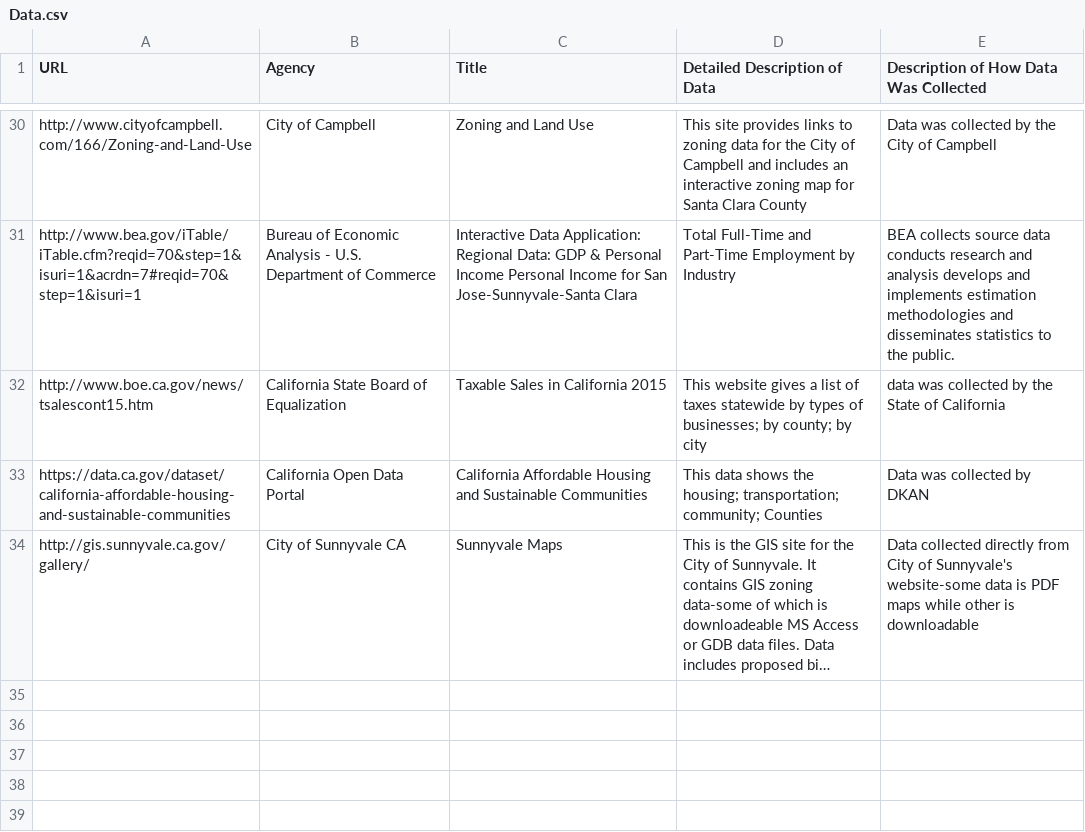
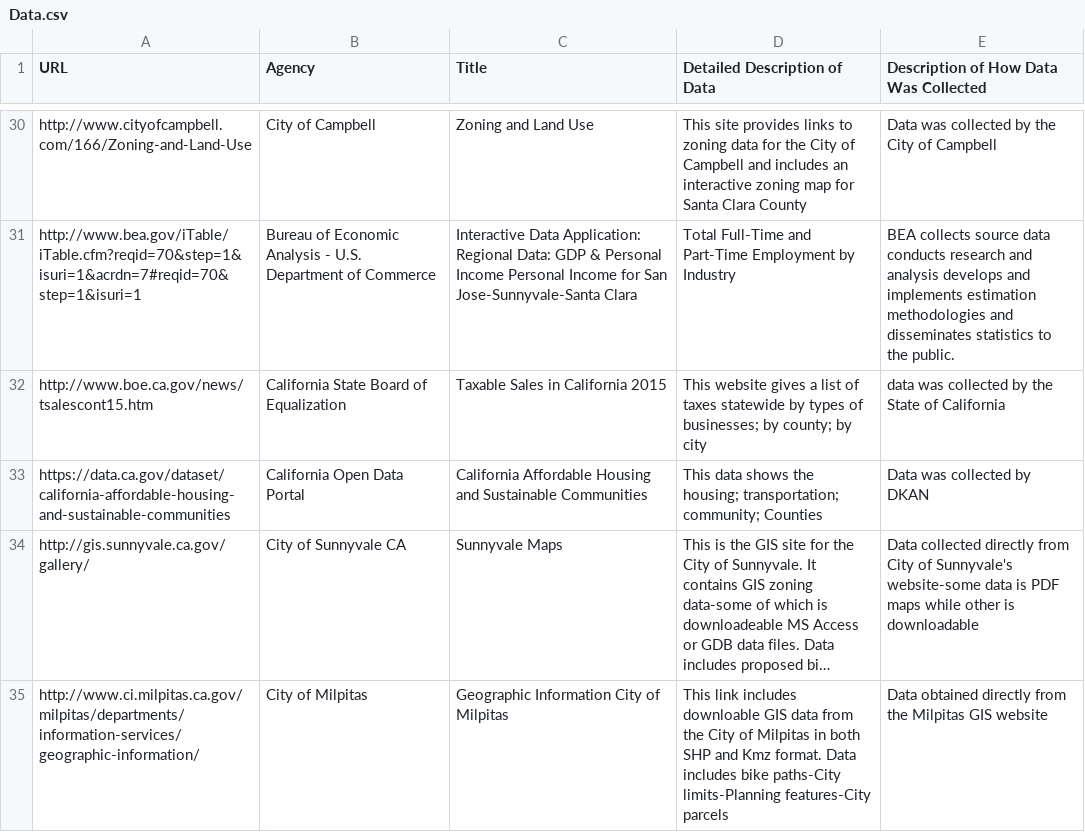
Before and after one commit to vta/Data-Gathering, a CSV file: Data.csv, drawn as a sheet; only a part is shown, gaps mark what is left out; long unchanged cells end in …; the diff names each change by its address in the sheet, - before the commit and + after, or states it on an @@ line.

Commit message:
Update Data.csv

```diff
--- a/Data.csv
+++ b/Data.csv
+row 35: http://www.ci.milpitas.ca.gov/milpitas/departments/information-services/geographic-information/ | City of Milpitas | Geographic Information City of Milpitas | This link includes downloable GIS data from the City of Milpitas in both SHP and Kmz format. Data includes bike paths-City limits-Planning features-City parcels | Data obtained directly from the Milpitas GIS website
```
